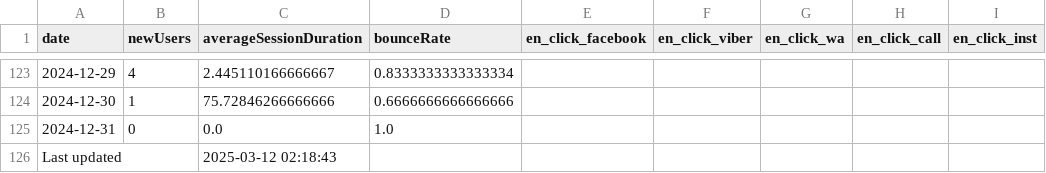
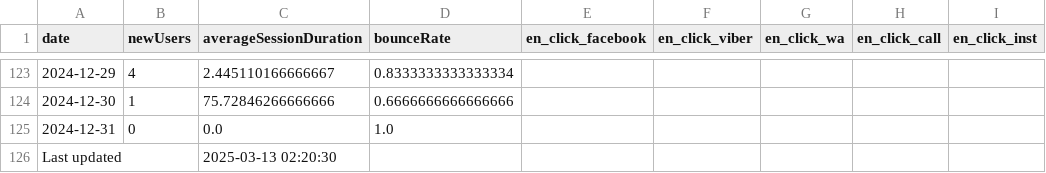
Before and after one commit to ifpfptatmc/KO_google_analytics-data, a CSV file: analytics_data_en.csv, drawn as a sheet; only a part is shown, gaps mark what is left out; the diff names each change by its address in the sheet, - before the commit and + after, or states it on an @@ line.

```diff
--- a/analytics_data_en.csv
+++ b/analytics_data_en.csv
-C126 (averageSessionDuration): 2025-03-12 02:18:43
+C126 (averageSessionDuration): 2025-03-13 02:20:30
```
